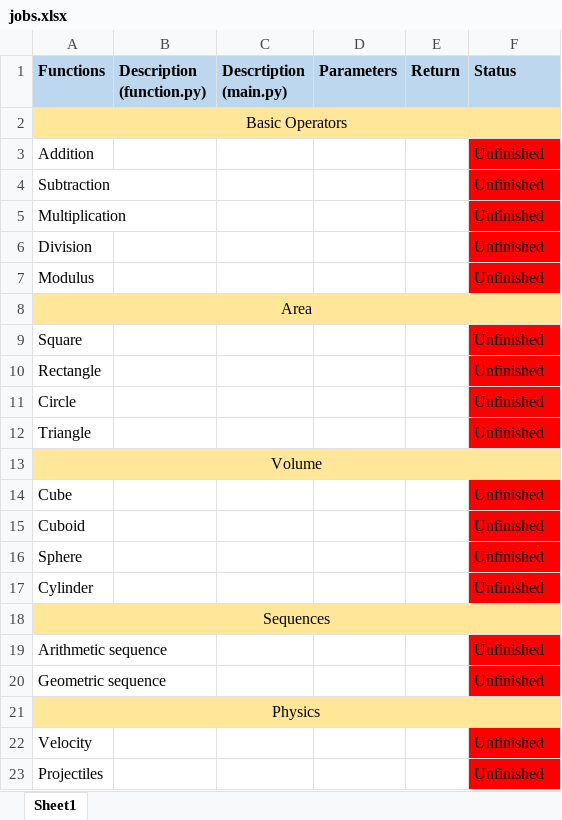
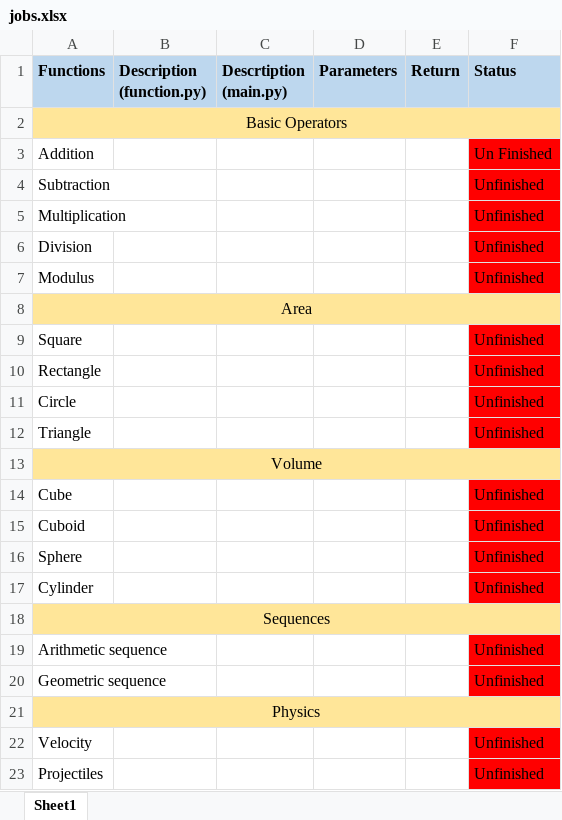
Before and after one commit to revenMadWolf/Command-Line-Interface-Calculator, an Excel workbook: jobs.xlsx, sheet Sheet1, drawn as a sheet; values as stored, in another font and other column widths than the file's, no borders; the diff names each change by its address in the sheet, - before the commit and + after, or states it on an @@ line.

Commit message:
Updated Excel dropdown

```diff
--- a/jobs.xlsx (sheet Sheet1)
+++ b/jobs.xlsx (sheet Sheet1)
-F3 (Status): Unfinished
+F3 (Status): Un Finished
```
